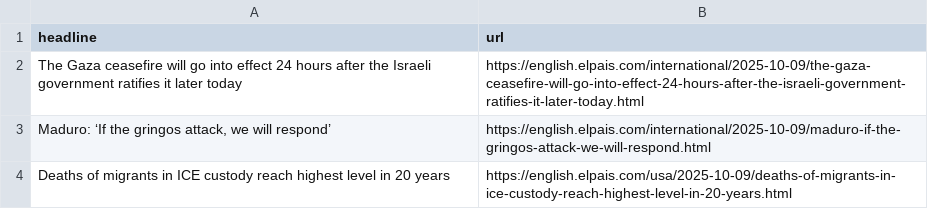
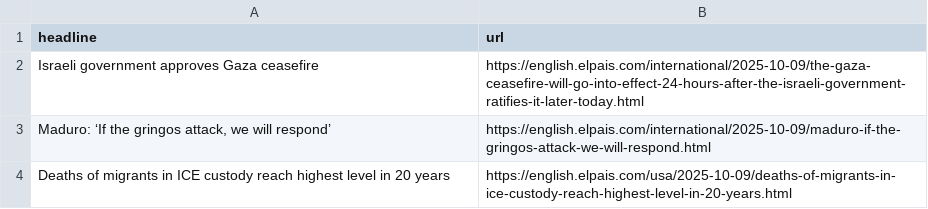
Before and after one commit to rtalabong/el-pais-scraper, a CSV file: headlines.csv, drawn as a sheet; only a part is shown.

```diff
--- a/headlines.csv
+++ b/headlines.csv
@@ -1,3 +1,3 @@
 headline,url
-The Gaza ceasefire will go into effect 24 hours after the Israeli government ratifies it later today ,https://english.elpais.com/international/2025-10-09/the-gaza-ceasefire-will-go-into-effect-24-hours-after-the-israeli-government-ratifies-it-later-today.html
+Israeli government approves Gaza ceasefire,https://english.elpais.com/international/2025-10-09/the-gaza-ceasefire-will-go-into-effect-24-hours-after-the-israeli-government-ratifies-it-later-today.html
 "Maduro: ‘If the gringos attack, we will respond’",https://english.elpais.com/international/2025-10-09/maduro-if-the-gringos-attack-we-will-respond.html
```
